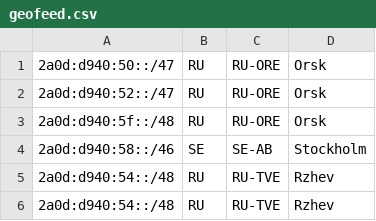
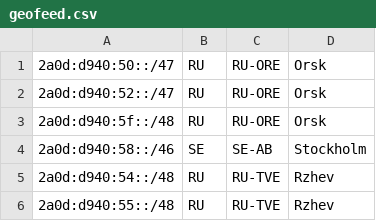
Before and after one commit to Limon-MineDel/Limon-MineDel.github.io, a CSV file: geofeed.csv, drawn as a sheet.

Commit message:
Update geofeed.csv

```diff
--- a/geofeed.csv
+++ b/geofeed.csv
@@ -5,2 +5,2 @@
 2a0d:d940:54::/48,RU,RU-TVE,Rzhev,
-2a0d:d940:54::/48,RU,RU-TVE,Rzhev,
+2a0d:d940:55::/48,RU,RU-TVE,Rzhev,
```
